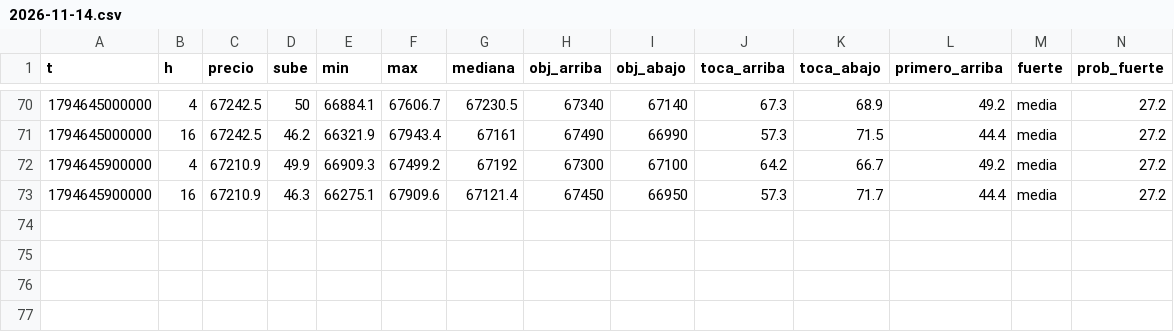
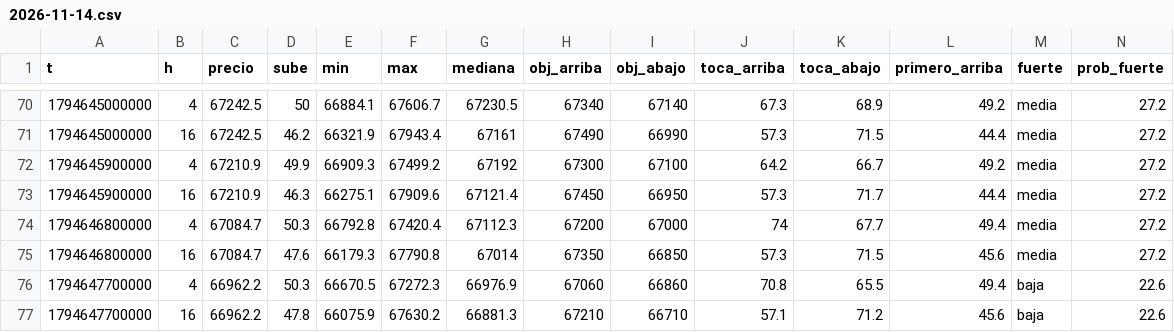
Before and after one commit to DiegoAdrian97/BTCAnalyzer, a CSV file: historial/BTC/15m/2026-11-14.csv, drawn as a sheet; only a part is shown, gaps mark what is left out; rows hold the shown columns only; the diff names each change by its address in the sheet, - before the commit and + after, or states it on an @@ line.

```diff
--- a/historial/BTC/15m/2026-11-14.csv
+++ b/historial/BTC/15m/2026-11-14.csv
+row 74: 1794646800000 | 4 | 67084.7 | 50.3 | 66792.8 | 67420.4 | 67112.3 | 67200 | 67000 | 74 | 67.7 | 49.4 | media | 27.2
+row 75: 1794646800000 | 16 | 67084.7 | 47.6 | 66179.3 | 67790.8 | 67014 | 67350 | 66850 | 57.3 | 71.5 | 45.6 | media | 27.2
+row 76: 1794647700000 | 4 | 66962.2 | 50.3 | 66670.5 | 67272.3 | 66976.9 | 67060 | 66860 | 70.8 | 65.5 | 49.4 | baja | 22.6
+row 77: 1794647700000 | 16 | 66962.2 | 47.8 | 66075.9 | 67630.2 | 66881.3 | 67210 | 66710 | 57.1 | 71.2 | 45.6 | baja | 22.6
```
Also changed, not shown: historial/BTC/1h/2026-11-14.csv, historial/BTC/30m/2026-11-14.csv, 2 other files.
